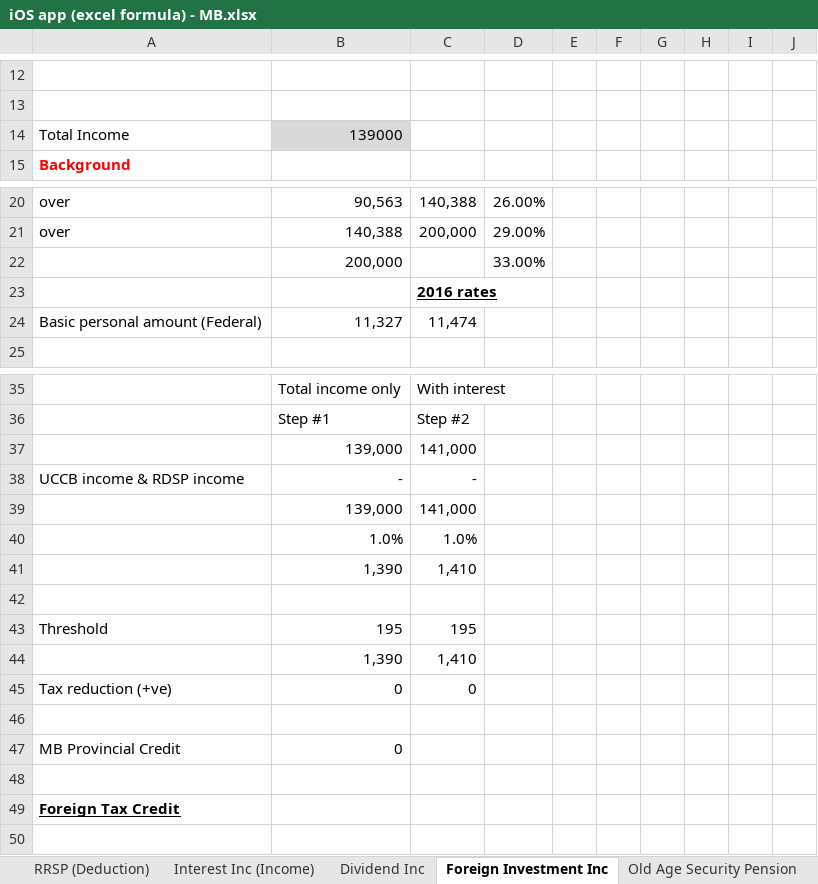
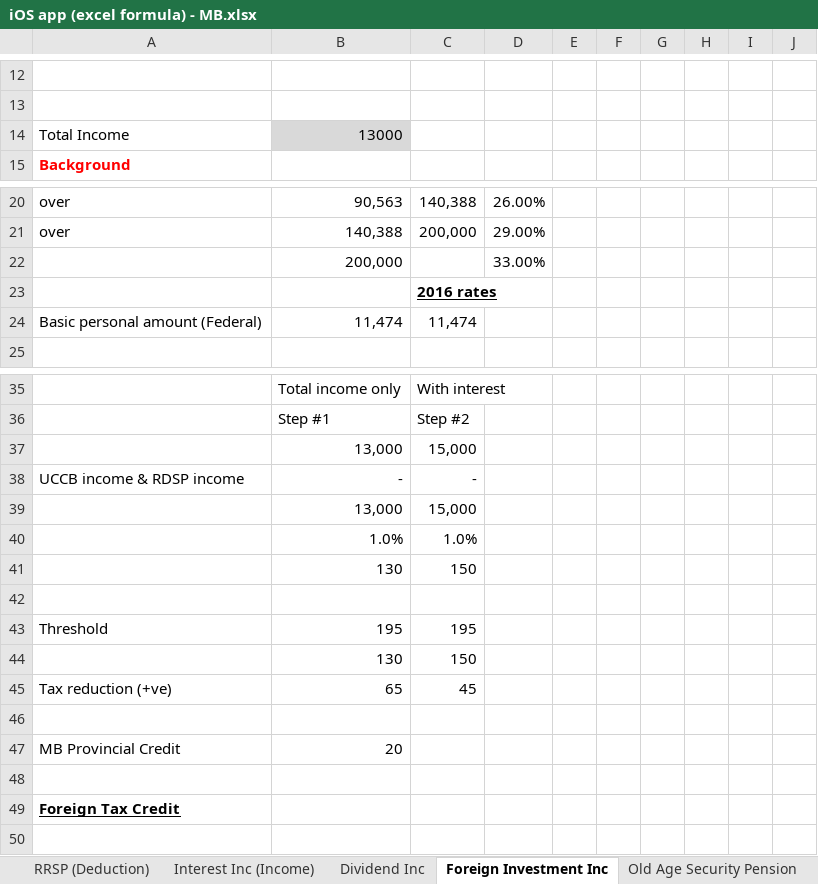
Before and after one commit to lalaphoon/TaxCalculator, an Excel workbook: Formulars/TaxPro/Manitoba/iOS app (excel formula) - MB.xlsx, sheet Foreign Investment Inc, drawn as a sheet; only a part is shown, gaps mark what is left out; values as stored, in another font and other column widths than the file's, no borders; removed rows and columns are numbered as before the commit, all else as after; the diff covers the shown part only; the diff names each change by its address in the sheet, - before the commit and + after, or states it on an @@ line.

```diff
--- a/Formulars/TaxPro/Manitoba/iOS app (excel formula) - MB.xlsx (sheet Foreign Investment Inc)
+++ b/Formulars/TaxPro/Manitoba/iOS app (excel formula) - MB.xlsx (sheet Foreign Investment Inc)
-B14: 139000
+B14: 13000
-B24: 11,327
+B24: 11,474
-row 37:  | 139,000 | 141,000
+row 37:  | 13,000 | 15,000
-row 39:  | 139,000 | 141,000
+row 39:  | 13,000 | 15,000
-row 41:  | 1,390 | 1,410
+row 41:  | 130 | 150
-row 44:  | 1,390 | 1,410
+row 44:  | 130 | 150
-B45: 0
+B45: 65
-C45: 0
+C45: 45
-B47: 0
+B47: 20
```
Also changed, not shown: 42 edited cells elsewhere in this sheet, sheet Old Age Security Pension, sheet RRSP (Deduction), sheet Dividend Inc, sheet Interest Inc (Income), formulas that keep their value, 2 other files.
